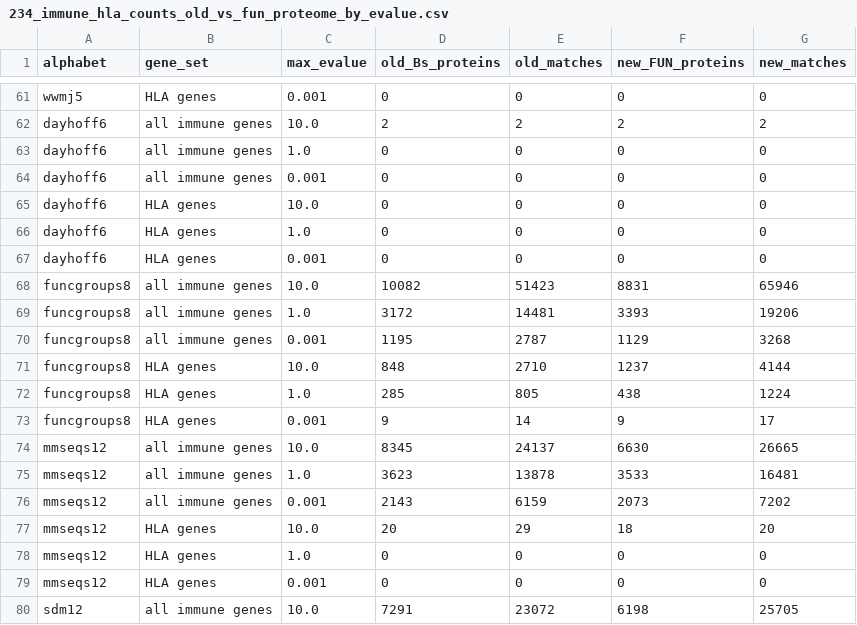
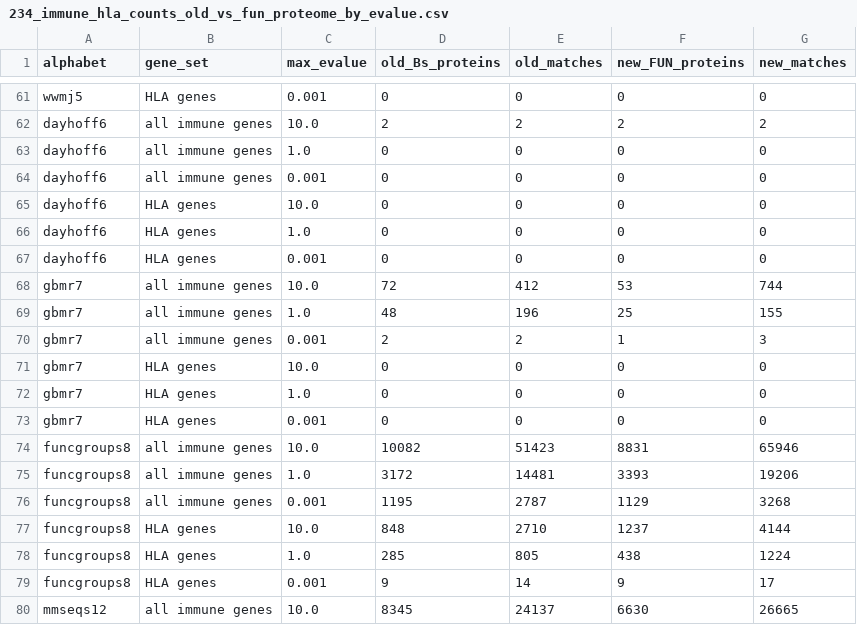
Before and after one commit to olgabot/botryllus-mhc, a CSV file: notebooks/234_outputs/234_immune_hla_counts_old_vs_fun_proteome_by_evalue.csv, drawn as a sheet; only a part is shown, gaps mark what is left out; the shorter side is filled out with more unchanged rows; the diff names each change by its address in the sheet, - before the commit and + after, or states it on an @@ line.

```diff
--- a/notebooks/234_outputs/234_immune_hla_counts_old_vs_fun_proteome_by_evalue.csv
+++ b/notebooks/234_outputs/234_immune_hla_counts_old_vs_fun_proteome_by_evalue.csv
+row 68: gbmr7 | all immune genes | 10.0 | 72 | 412 | 53 | 744
+row 69: gbmr7 | all immune genes | 1.0 | 48 | 196 | 25 | 155
+row 70: gbmr7 | all immune genes | 0.001 | 2 | 2 | 1 | 3
+row 71: gbmr7 | HLA genes | 10.0 | 0 | 0 | 0 | 0
+row 72: gbmr7 | HLA genes | 1.0 | 0 | 0 | 0 | 0
+row 73: gbmr7 | HLA genes | 0.001 | 0 | 0 | 0 | 0
```
Also changed, not shown: notebooks/234_outputs/234_best_evalue_known_immune_genes_by_alphabet.csv, notebooks/234_outputs/234_fun_name_agrees_with_best_human_immune_match_evalue_le_0.001.csv, 32 other files.
